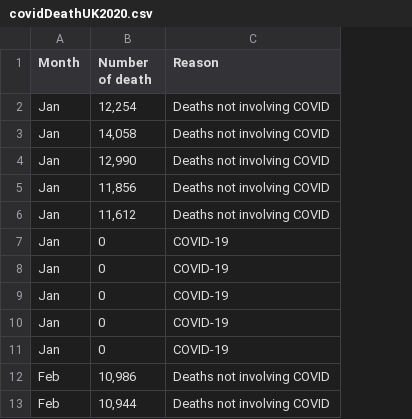
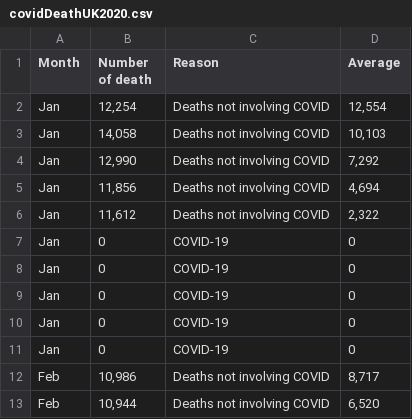
Before and after one commit to elsheikhmohamed/data, a CSV file: covidDeathUK2020.csv, drawn as a sheet; only a part is shown; the diff names each change by its address in the sheet, - before the commit and + after, or states it on an @@ line.

Commit message:
Update covidDeathUK2020.csv

```diff
--- a/covidDeathUK2020.csv
+++ b/covidDeathUK2020.csv
+column D (Average), rows 2-13: 12,554 | 10,103 | 7,292 | 4,694 | 2,322 | 0 | 0 | 0 | 0 | 0 | 8,717 | 6,520
```
